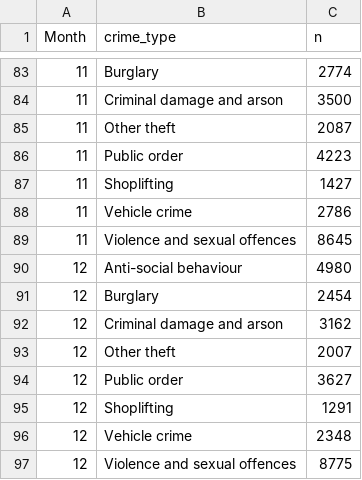
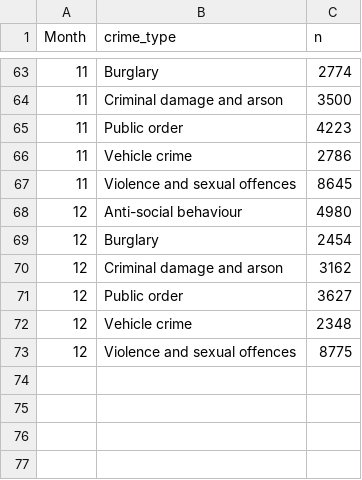
Before and after one commit to langtonhugh/data_viz_R_workshop, a CSV file: data/gmp_monthly_2017.csv, drawn as a sheet; only a part is shown, gaps mark what is left out; the diff covers the shown part only; the diff names each change by its address in the sheet, - before the commit and + after, or states it on an @@ line.

```diff
--- a/data/gmp_monthly_2017.csv
+++ b/data/gmp_monthly_2017.csv
-row 85: 11 | Other theft | 2087
-row 87: 11 | Shoplifting | 1427
-row 93: 12 | Other theft | 2007
-row 95: 12 | Shoplifting | 1291
```
Also changed, not shown: 20 removed rows elsewhere in this file, 1 other file.
